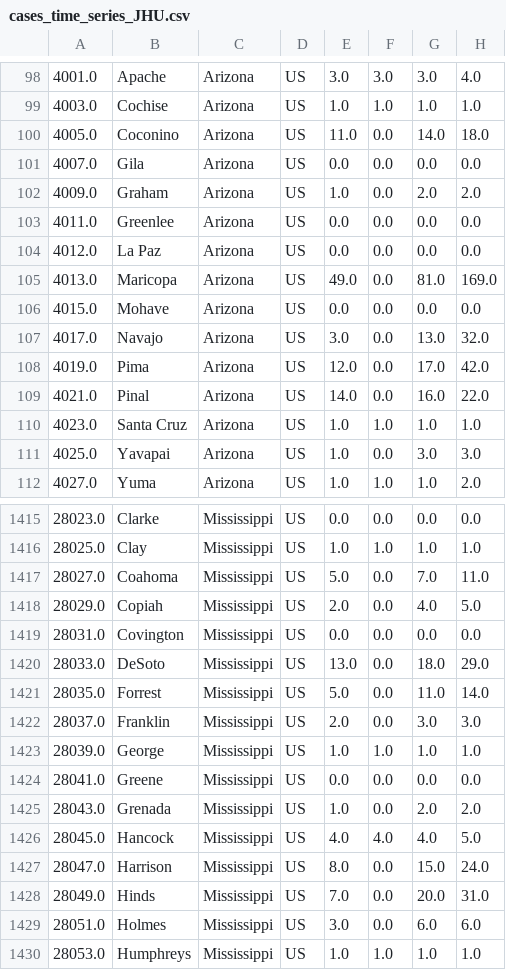
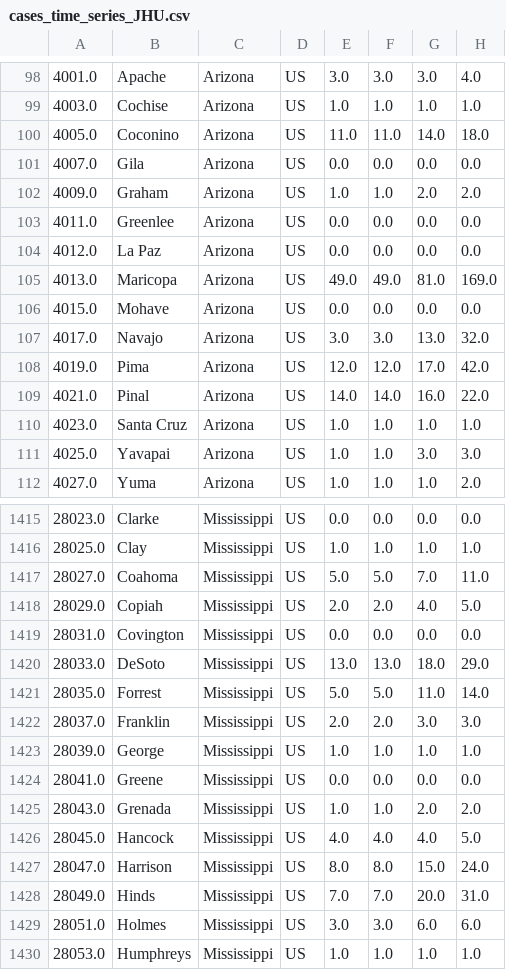
Before and after one commit to JieYingWu/COVID-19_US_County-level_Summaries, a CSV file: raw_data/national/JHU_Infections/cases_time_series_JHU.csv, drawn as a sheet; only a part is shown, gaps mark what is left out; the diff covers the shown part only; the diff names each change by its address in the sheet, - before the commit and + after, or states it on an @@ line.

```diff
--- a/raw_data/national/JHU_Infections/cases_time_series_JHU.csv
+++ b/raw_data/national/JHU_Infections/cases_time_series_JHU.csv
-F100: 0.0
+F100: 11.0
-F102: 0.0
+F102: 1.0
-F105: 0.0
+F105: 49.0
-F107: 0.0
+F107: 3.0
-F108: 0.0
+F108: 12.0
-F109: 0.0
+F109: 14.0
-F111: 0.0
+F111: 1.0
-F1417: 0.0
+F1417: 5.0
-F1418: 0.0
+F1418: 2.0
-F1420: 0.0
+F1420: 13.0
-F1421: 0.0
+F1421: 5.0
-F1422: 0.0
+F1422: 2.0
-F1425: 0.0
+F1425: 1.0
-F1427: 0.0
+F1427: 8.0
-F1428: 0.0
+F1428: 7.0
-F1429: 0.0
+F1429: 3.0
```
Also changed, not shown: 172 edited cells elsewhere in this file, raw_data/national/JHU_Infections/deaths_time_series_JHU.csv.
